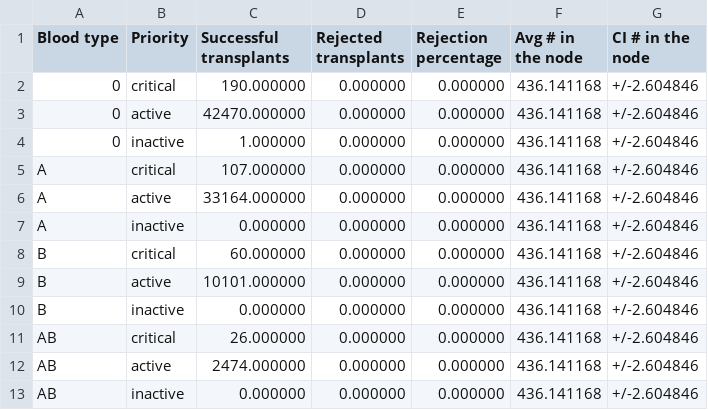
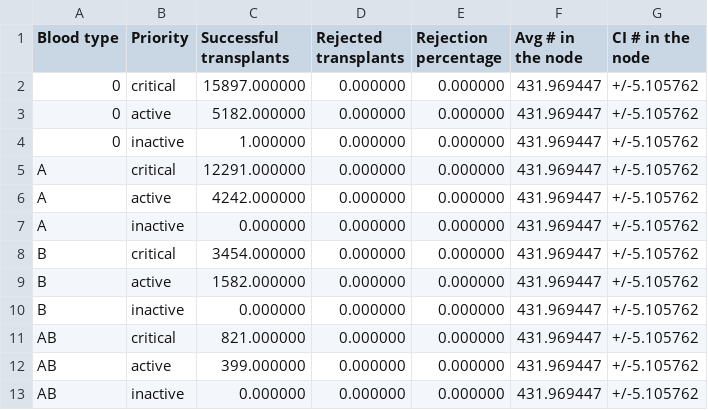
Before and after one commit to livias1726/PMCSN_Project, a CSV file: output/transplant_real_id.csv, drawn as a sheet.

```diff
--- a/output/transplant_real_id.csv
+++ b/output/transplant_real_id.csv
@@ -1,13 +1,13 @@
 Blood type,Priority,Successful transplants,Rejected transplants,Rejection percentage,Avg # in the node,CI # in the node
-0,critical,190.000000,0.000000,0.000000,436.141168,+/-2.604846
-0,active,42470.000000,0.000000,0.000000,436.141168,+/-2.604846
-0,inactive,1.000000,0.000000,0.000000,436.141168,+/-2.604846
-A,critical,107.000000,0.000000,0.000000,436.141168,+/-2.604846
-A,active,33164.000000,0.000000,0.000000,436.141168,+/-2.604846
-A,inactive,0.000000,0.000000,0.000000,436.141168,+/-2.604846
-B,critical,60.000000,0.000000,0.000000,436.141168,+/-2.604846
-B,active,10101.000000,0.000000,0.000000,436.141168,+/-2.604846
-B,inactive,0.000000,0.000000,0.000000,436.141168,+/-2.604846
-AB,critical,26.000000,0.000000,0.000000,436.141168,+/-2.604846
-AB,active,2474.000000,0.000000,0.000000,436.141168,+/-2.604846
-AB,inactive,0.000000,0.000000,0.000000,436.141168,+/-2.604846
+0,critical,15897.000000,0.000000,0.000000,431.969447,+/-5.105762
+0,active,5182.000000,0.000000,0.000000,431.969447,+/-5.105762
+0,inactive,1.000000,0.000000,0.000000,431.969447,+/-5.105762
+A,critical,12291.000000,0.000000,0.000000,431.969447,+/-5.105762
+A,active,4242.000000,0.000000,0.000000,431.969447,+/-5.105762
+A,inactive,0.000000,0.000000,0.000000,431.969447,+/-5.105762
+B,critical,3454.000000,0.000000,0.000000,431.969447,+/-5.105762
+B,active,1582.000000,0.000000,0.000000,431.969447,+/-5.105762
+B,inactive,0.000000,0.000000,0.000000,431.969447,+/-5.105762
+AB,critical,821.000000,0.000000,0.000000,431.969447,+/-5.105762
+AB,active,399.000000,0.000000,0.000000,431.969447,+/-5.105762
+AB,inactive,0.000000,0.000000,0.000000,431.969447,+/-5.105762
```
Also changed, not shown: output/organs_real_comp.csv, output/organs_real_id.csv, 9 other files.
